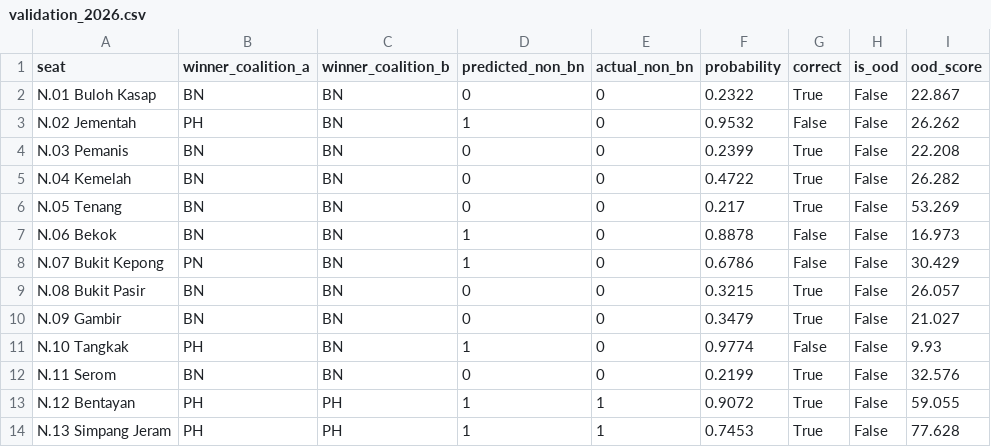
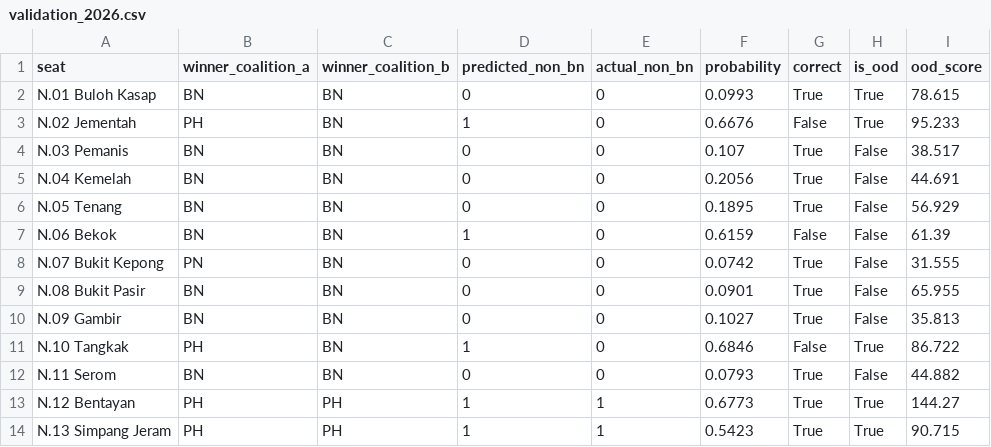
Before and after one commit to hazimxm04/GE-Insights-Prediction-Hub, a CSV file: backend/models/johor/validation_2026.csv, drawn as a sheet; only a part is shown; the diff covers the shown part only.

Commit message:
Retrain all five states with leak-free features; honest held-out scores

```diff
--- a/backend/models/johor/validation_2026.csv
+++ b/backend/models/johor/validation_2026.csv
@@ -1,14 +1,14 @@
 seat,winner_coalition_a,winner_coalition_b,predicted_non_bn,actual_non_bn,probability,correct,is_ood,ood_score
-N.01 Buloh Kasap,BN,BN,0,0,0.2322,True,False,22.867
-N.02 Jementah,PH,BN,1,0,0.9532,False,False,26.262
-N.03 Pemanis,BN,BN,0,0,0.2399,True,False,22.208
-N.04 Kemelah,BN,BN,0,0,0.4722,True,False,26.282
-N.05 Tenang,BN,BN,0,0,0.217,True,False,53.269
-N.06 Bekok,BN,BN,1,0,0.8878,False,False,16.973
-N.07 Bukit Kepong,PN,BN,1,0,0.6786,False,False,30.429
-N.08 Bukit Pasir,BN,BN,0,0,0.3215,True,False,26.057
-N.09 Gambir,BN,BN,0,0,0.3479,True,False,21.027
-N.10 Tangkak,PH,BN,1,0,0.9774,False,False,9.93
-N.11 Serom,BN,BN,0,0,0.2199,True,False,32.576
-N.12 Bentayan,PH,PH,1,1,0.9072,True,False,59.055
-N.13 Simpang Jeram,PH,PH,1,1,0.7453,True,False,77.628
+N.01 Buloh Kasap,BN,BN,0,0,0.0993,True,True,78.615
+N.02 Jementah,PH,BN,1,0,0.6676,False,True,95.233
+N.03 Pemanis,BN,BN,0,0,0.107,True,False,38.517
+N.04 Kemelah,BN,BN,0,0,0.2056,True,False,44.691
+N.05 Tenang,BN,BN,0,0,0.1895,True,False,56.929
+N.06 Bekok,BN,BN,1,0,0.6159,False,False,61.39
+N.07 Bukit Kepong,PN,BN,0,0,0.0742,True,False,31.555
+N.08 Bukit Pasir,BN,BN,0,0,0.0901,True,False,65.955
+N.09 Gambir,BN,BN,0,0,0.1027,True,False,35.813
+N.10 Tangkak,PH,BN,1,0,0.6846,False,True,86.722
+N.11 Serom,BN,BN,0,0,0.0793,True,False,44.882
+N.12 Bentayan,PH,PH,1,1,0.6773,True,True,144.27
+N.13 Simpang Jeram,PH,PH,1,1,0.5423,True,True,90.715
```
Also changed, not shown: 107 edited cells elsewhere in this file, backend/models/neg_sembilan/validation_2026.csv, 50 other files.
